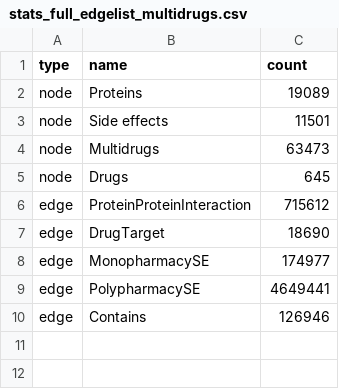
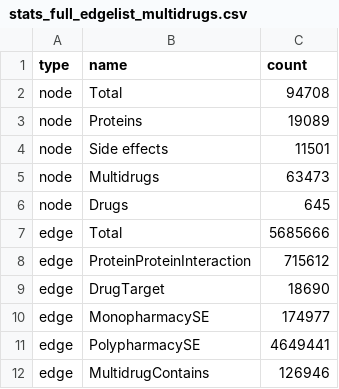
Before and after one commit to oliver-lloyd/Chapter2, a CSV file: data/processed/stats_full_edgelist_multidrugs.csv, drawn as a sheet.

Commit message:
Total node and edge counts included

```diff
--- a/data/processed/stats_full_edgelist_multidrugs.csv
+++ b/data/processed/stats_full_edgelist_multidrugs.csv
@@ -1,2 +1,3 @@
 type,name,count
+node,Total,94708
 node,Proteins,19089
@@ -5,2 +6,3 @@ node,Multidrugs,63473
 node,Drugs,645
+edge,Total,5685666
 edge,ProteinProteinInteraction,715612
@@ -9,2 +11,2 @@ edge,MonopharmacySE,174977
 edge,PolypharmacySE,4649441
-edge,Contains,126946
+edge,MultidrugContains,126946
```
Also changed, not shown: 1 other file.
